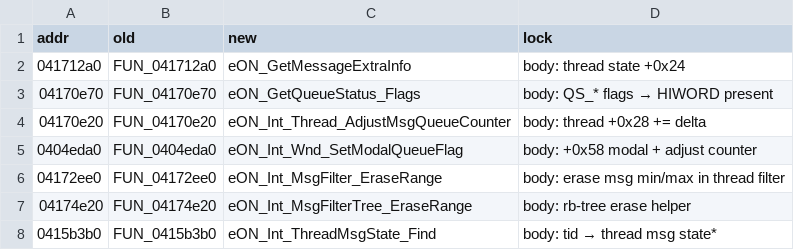
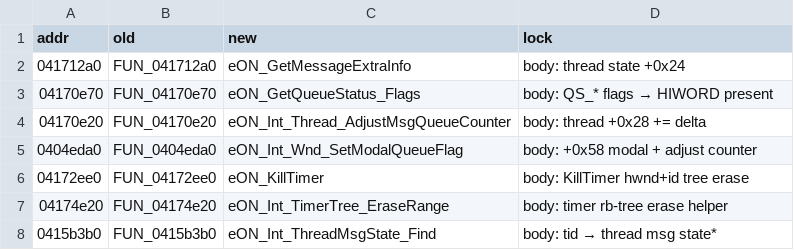
Before and after one commit to thegliffy/OpenRow2, a TSV file: tools/names_batch189.tsv, drawn as a sheet.

```diff
--- a/tools/names_batch189.tsv
+++ b/tools/names_batch189.tsv
@@ -5,4 +5,4 @@ addr	old	new	lock
 0404eda0	FUN_0404eda0	eON_Int_Wnd_SetModalQueueFlag	body: +0x58 modal + adjust counter
-04172ee0	FUN_04172ee0	eON_Int_MsgFilter_EraseRange	body: erase msg min/max in thread filter
-04174e20	FUN_04174e20	eON_Int_MsgFilterTree_EraseRange	body: rb-tree erase helper
+04172ee0	FUN_04172ee0	eON_KillTimer	body: KillTimer hwnd+id tree erase
+04174e20	FUN_04174e20	eON_Int_TimerTree_EraseRange	body: timer rb-tree erase helper
 0415b3b0	FUN_0415b3b0	eON_Int_ThreadMsgState_Find	body: tid → thread msg state*
```
Also changed, not shown: seeds/functions.csv, 4 other files.
